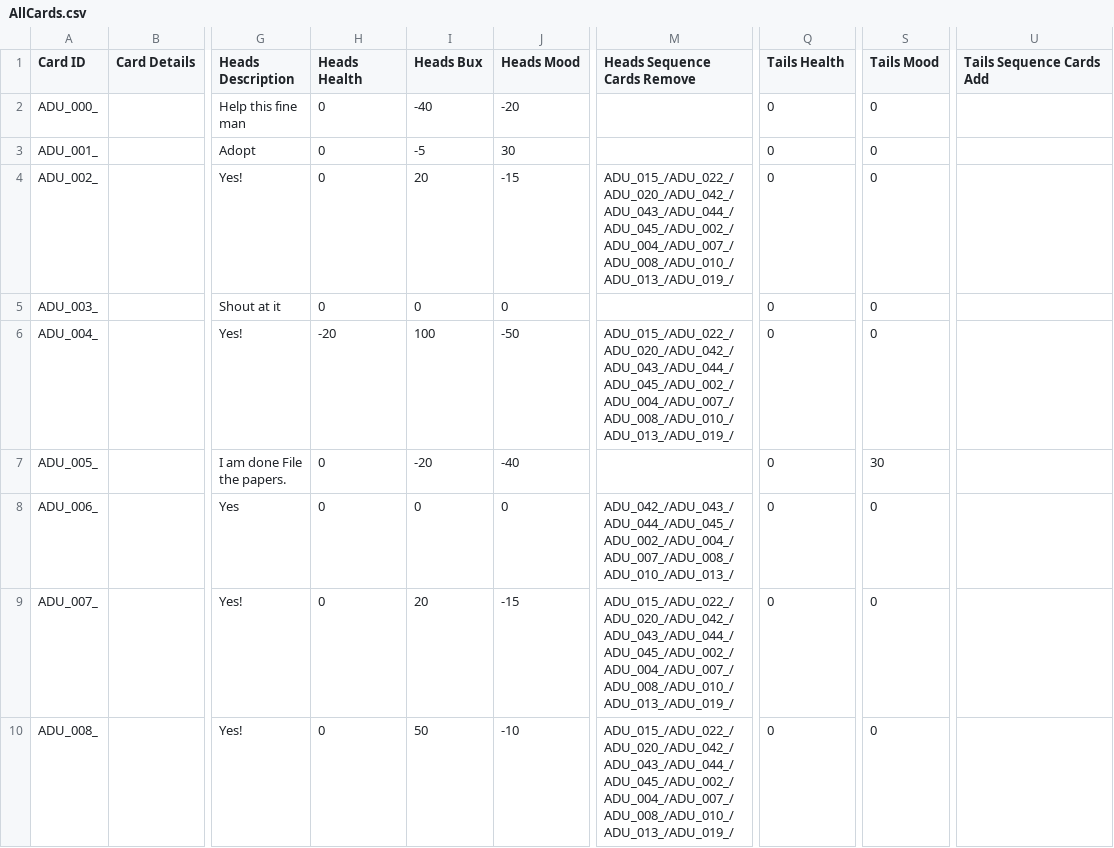
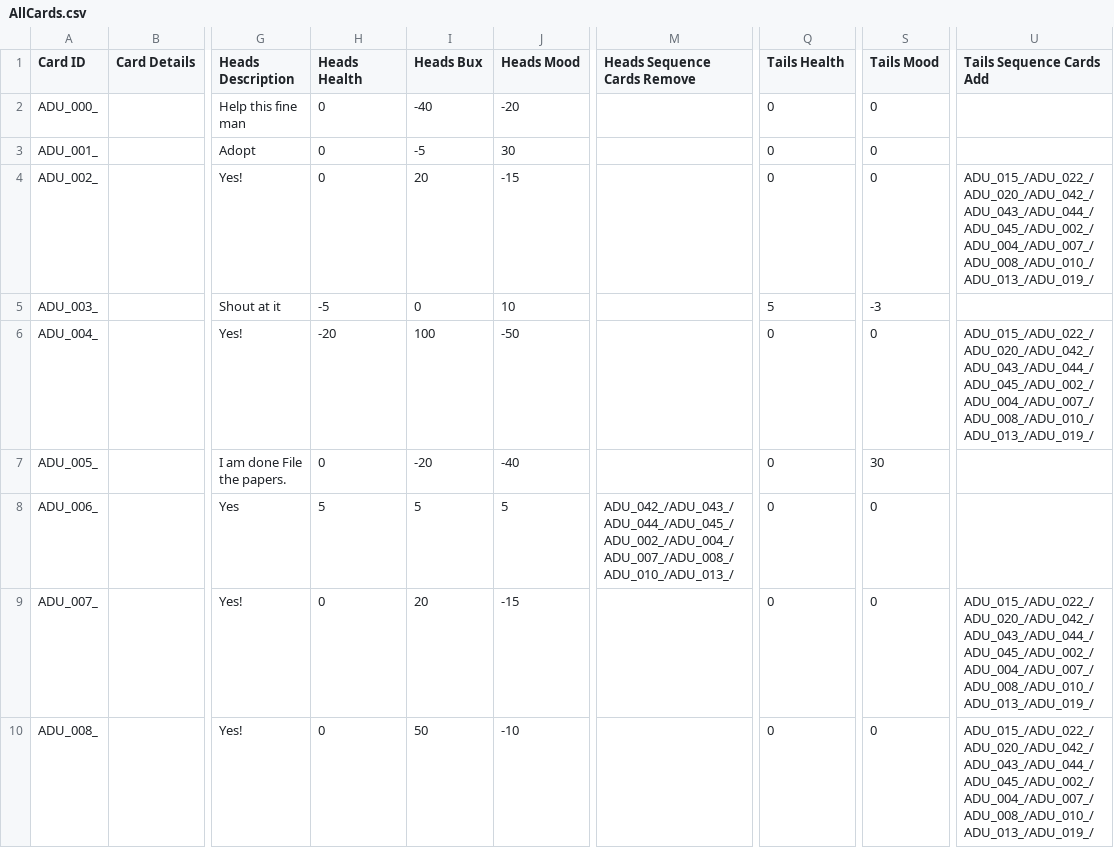
Before and after one commit to PsychoNudalz/BenBonkJam, a CSV file: Assets/Resources/Data/AllCards.csv, drawn as a sheet; only a part is shown, gaps mark what is left out; the diff covers the shown part only; the diff names each change by its address in the sheet, - before the commit and + after, or states it on an @@ line.

Commit message:
card stats and full save

```diff
--- a/Assets/Resources/Data/AllCards.csv
+++ b/Assets/Resources/Data/AllCards.csv
-M4 (Heads Sequence Cards Remove): ADU_015_/ADU_022_/ADU_020_/ADU_042_/ADU_043_/ADU_044_/ADU_045_/ADU_002_/ADU_004_/ADU_007_/ADU_008_/ADU_010_/ADU_013_/ADU_019_/
+M4 (Heads Sequence Cards Remove): (empty)
-U4 (Tails Sequence Cards Add): (empty)
+U4 (Tails Sequence Cards Add): ADU_015_/ADU_022_/ADU_020_/ADU_042_/ADU_043_/ADU_044_/ADU_045_/ADU_002_/ADU_004_/ADU_007_/ADU_008_/ADU_010_/ADU_013_/ADU_019_/
-H5 (Heads Health): 0
+H5 (Heads Health): -5
-J5 (Heads Mood): 0
+J5 (Heads Mood): 10
-Q5 (Tails Health): 0
+Q5 (Tails Health): 5
-S5 (Tails Mood): 0
+S5 (Tails Mood): -3
-M6 (Heads Sequence Cards Remove): ADU_015_/ADU_022_/ADU_020_/ADU_042_/ADU_043_/ADU_044_/ADU_045_/ADU_002_/ADU_004_/ADU_007_/ADU_008_/ADU_010_/ADU_013_/ADU_019_/
+M6 (Heads Sequence Cards Remove): (empty)
-U6 (Tails Sequence Cards Add): (empty)
+U6 (Tails Sequence Cards Add): ADU_015_/ADU_022_/ADU_020_/ADU_042_/ADU_043_/ADU_044_/ADU_045_/ADU_002_/ADU_004_/ADU_007_/ADU_008_/ADU_010_/ADU_013_/ADU_019_/
-H8 (Heads Health): 0
+H8 (Heads Health): 5
-I8 (Heads Bux): 0
+I8 (Heads Bux): 5
-J8 (Heads Mood): 0
+J8 (Heads Mood): 5
-M9:M10 (Heads Sequence Cards Remove): ADU_015_/ADU_022_/ADU_020_/ADU_042_/ADU_043_/ADU_044_/ADU_045_/ADU_002_/ADU_004_/ADU_007_/ADU_008_/ADU_010_/ADU_013_/ADU_019_/
+M9:M10 (Heads Sequence Cards Remove): (empty)
-U9:U10 (Tails Sequence Cards Add): (empty)
+U9:U10 (Tails Sequence Cards Add): ADU_015_/ADU_022_/ADU_020_/ADU_042_/ADU_043_/ADU_044_/ADU_045_/ADU_002_/ADU_004_/ADU_007_/ADU_008_/ADU_010_/ADU_013_/ADU_019_/
```
Also changed, not shown: 93 edited cells elsewhere in this file, 19 other files.
